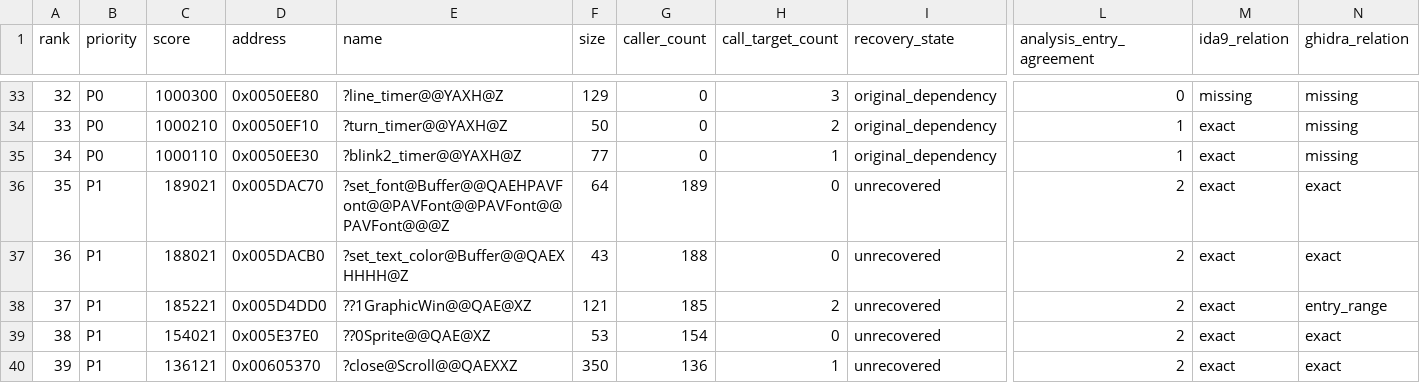
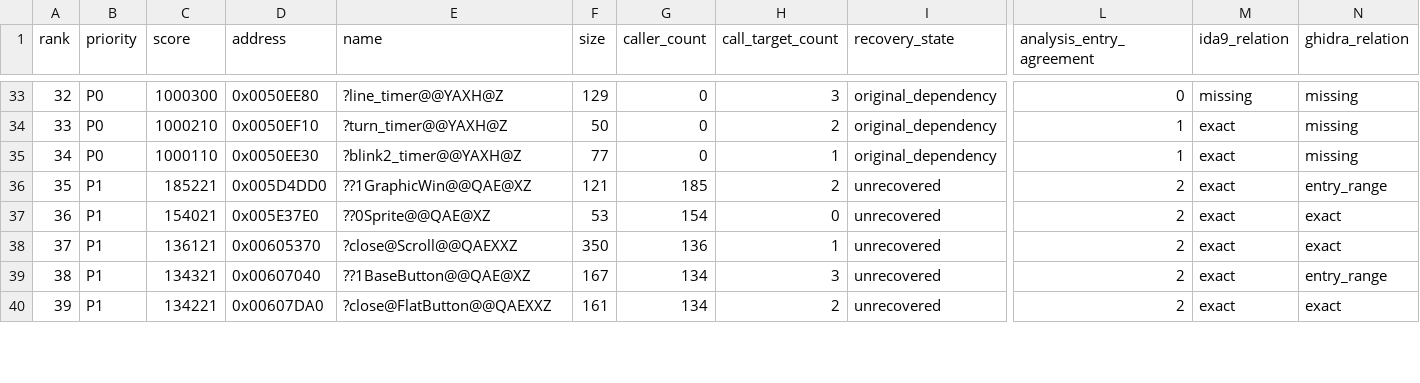
Before and after one commit to fran6co/OpenSMACX, a CSV file: docs/recovery/priorities.csv, drawn as a sheet; only a part is shown, gaps mark what is left out; the shorter side is filled out with more unchanged rows; removed rows and columns are numbered as before the commit, all else as after; rows hold the shown columns only; the diff covers the shown part only; the diff names each change by its address in the sheet, - before the commit and + after, or states it on an @@ line.

Commit message:
Recover Buffer font and color setters

```diff
--- a/docs/recovery/priorities.csv
+++ b/docs/recovery/priorities.csv
-row 36: 35 | P1 | 189021 | 0x005DAC70 | ?set_font@Buffer@@QAEHPAVFont@@PAVFont@@PAVFont@@PAVFont@@@Z | 64 | 189 | 0 | unrecovered | 2 | exact | exact
-row 37: 36 | P1 | 188021 | 0x005DACB0 | ?set_text_color@Buffer@@QAEXHHHH@Z | 43 | 188 | 0 | unrecovered | 2 | exact | exact
@@ column A (rank) renumbered from row 36 down @@
```
Also changed, not shown: 3 removed rows elsewhere in this file, 10 other files.
